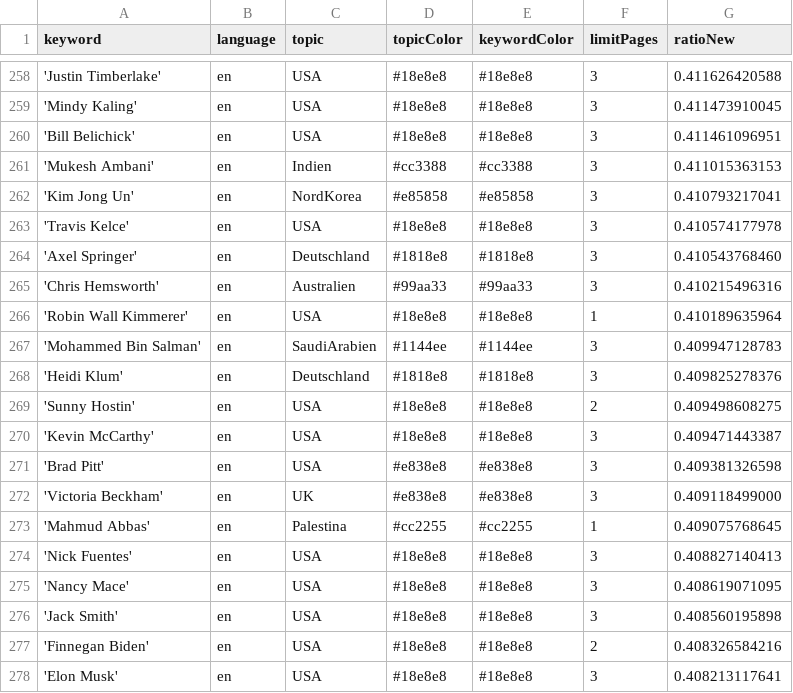
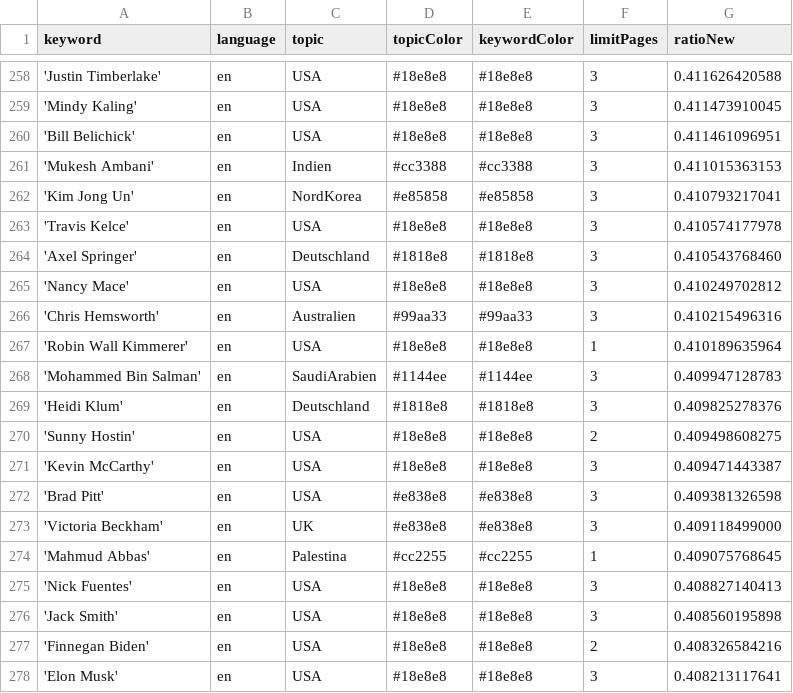
Before and after one commit to JoPhi24-news/peopleWhisperer, a CSV file: keywords.csv, drawn as a sheet; only a part is shown, gaps mark what is left out; removed rows and columns are numbered as before the commit, all else as after; the diff covers the shown part only; the diff names each change by its address in the sheet, - before the commit and + after, or states it on an @@ line.

```diff
--- a/keywords.csv
+++ b/keywords.csv
+row 265: 'Nancy Mace' | en | USA | #18e8e8 | #18e8e8 | 3 | 0.410249702812
-row 275: 'Nancy Mace' | en | USA | #18e8e8 | #18e8e8 | 3 | 0.408619071095
```
Also changed, not shown: 4 added rows and 4 removed rows elsewhere in this file, csv/news_2025_12.csv, 1 other file.
